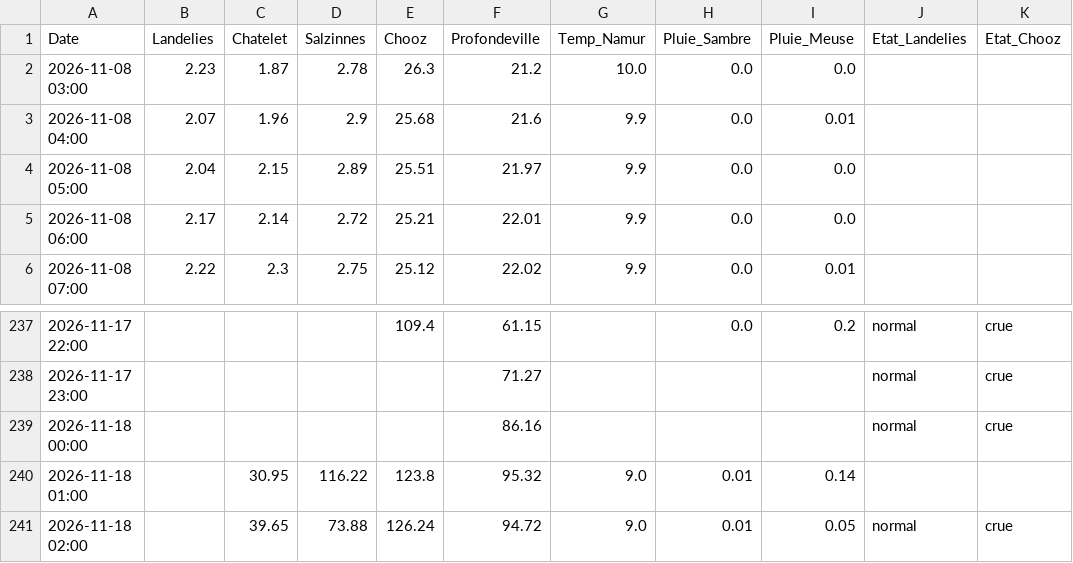
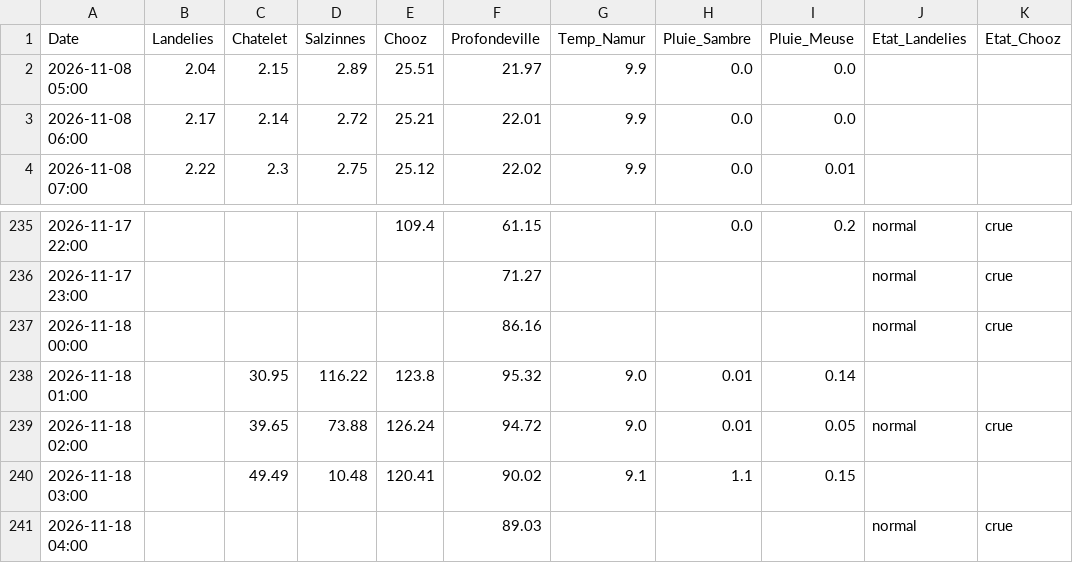
Before and after one commit to clem-tried-it/Guide-peche, a CSV file: data/releves_10j.csv, drawn as a sheet; only a part is shown, gaps mark what is left out.

```diff
--- a/data/releves_10j.csv
+++ b/data/releves_10j.csv
@@ -1,4 +1,2 @@
 Date,Landelies,Chatelet,Salzinnes,Chooz,Profondeville,Temp_Namur,Pluie_Sambre,Pluie_Meuse,Etat_Landelies,Etat_Chooz
-2026-11-08 03:00,2.23,1.87,2.78,26.3,21.2,10.0,0.0,0.0,,
-2026-11-08 04:00,2.07,1.96,2.9,25.68,21.6,9.9,0.0,0.01,,
 2026-11-08 05:00,2.04,2.15,2.89,25.51,21.97,9.9,0.0,0.0,,
@@ -241 +239,3 @@ Date,Landelies,Chatelet,Salzinnes,Chooz,Profondeville,Temp_Namur,Pluie_Sambre,Pl
 2026-11-18 02:00,,39.65,73.88,126.24,94.72,9.0,0.01,0.05,normal,crue
+2026-11-18 03:00,,49.49,10.48,120.41,90.02,9.1,1.1,0.15,,
+2026-11-18 04:00,,,,,89.03,,,,normal,crue
```
Also changed, not shown: data/historique.csv, data/releves.csv, 1 other file.
